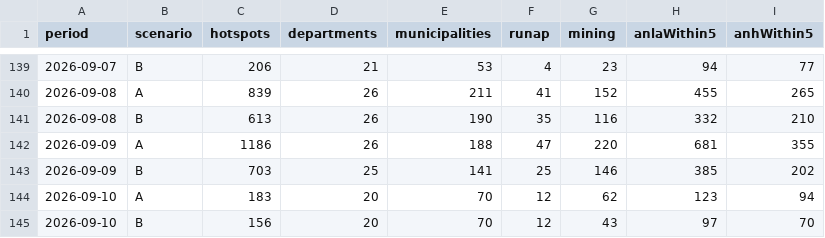
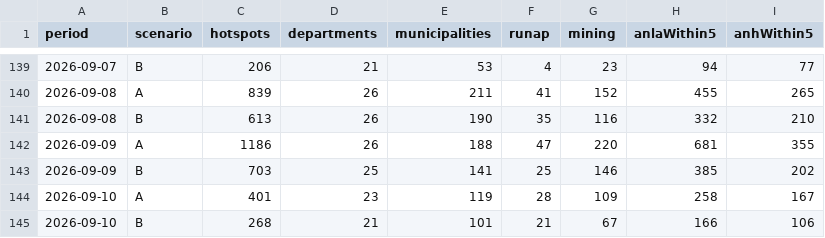
Before and after one commit to jcgomezga/puntos-calor-colombia-dashboard, a CSV file: data/summaries/historical_daily.csv, drawn as a sheet; only a part is shown, gaps mark what is left out; removed rows and columns are numbered as before the commit, all else as after; the diff names each change by its address in the sheet, - before the commit and + after, or states it on an @@ line.

```diff
--- a/data/summaries/historical_daily.csv
+++ b/data/summaries/historical_daily.csv
-row 144: 2026-09-10 | A | 183 | 20 | 70 | 12 | 62 | 123 | 94
-row 145: 2026-09-10 | B | 156 | 20 | 70 | 12 | 43 | 97 | 70
+row 144: 2026-09-10 | A | 401 | 23 | 119 | 28 | 109 | 258 | 167
+row 145: 2026-09-10 | B | 268 | 21 | 101 | 21 | 67 | 166 | 106
```
Also changed, not shown: data/episodes/episode_lineage.csv, data/episodes/episodes.csv, 22 other files.
